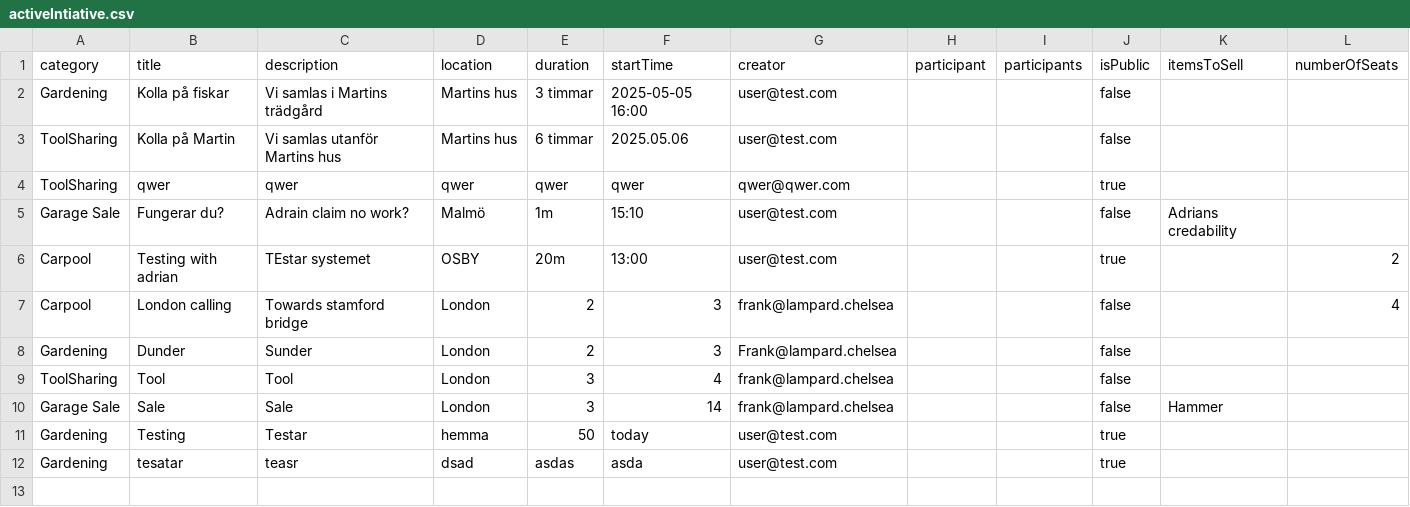
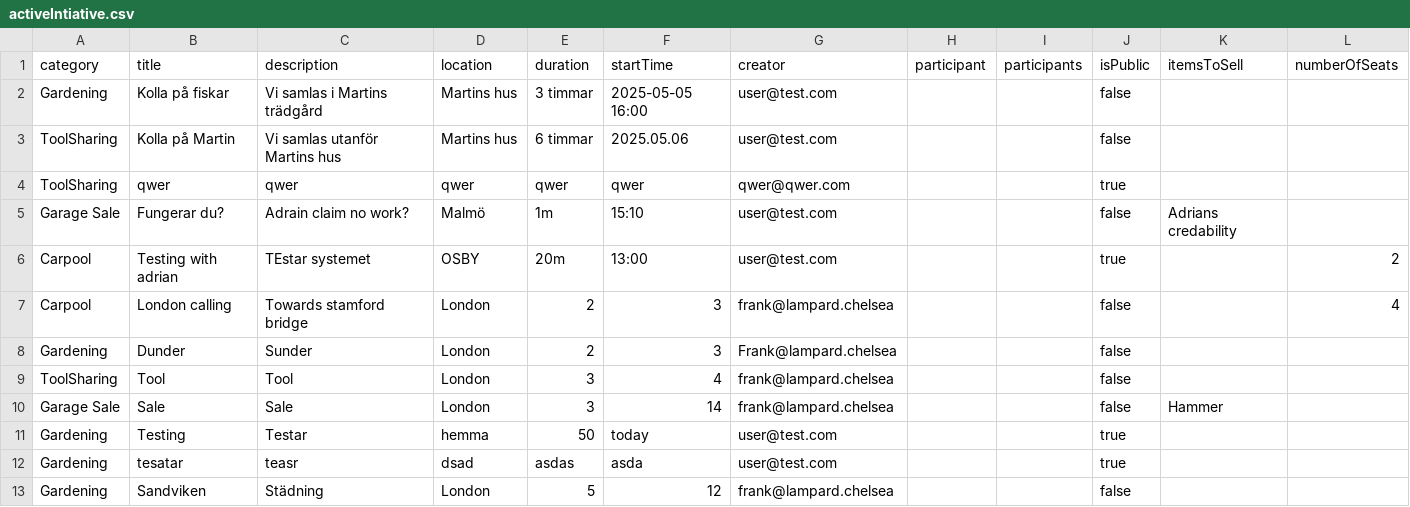
Before and after one commit to qqequalstears/LocalZeroToLocalHero, a CSV file: src/main/java/Server/fileStorage/activeIntiative.csv, drawn as a sheet.

```diff
--- a/src/main/java/Server/fileStorage/activeIntiative.csv
+++ b/src/main/java/Server/fileStorage/activeIntiative.csv
@@ -12 +12,2 @@ Gardening,Testing,Testar,hemma,50,today,user@test.com,,,true,,
 Gardening,tesatar,teasr,dsad,asdas,asda,user@test.com,,,true,,
+Gardening,Sandviken,Städning,London,5,12,frank@lampard.chelsea,,,false,,
```
Also changed, not shown: src/main/java/Server/fileStorage/achievements.csv, src/main/java/Server/fileStorage/log.csv, 2 other files.
